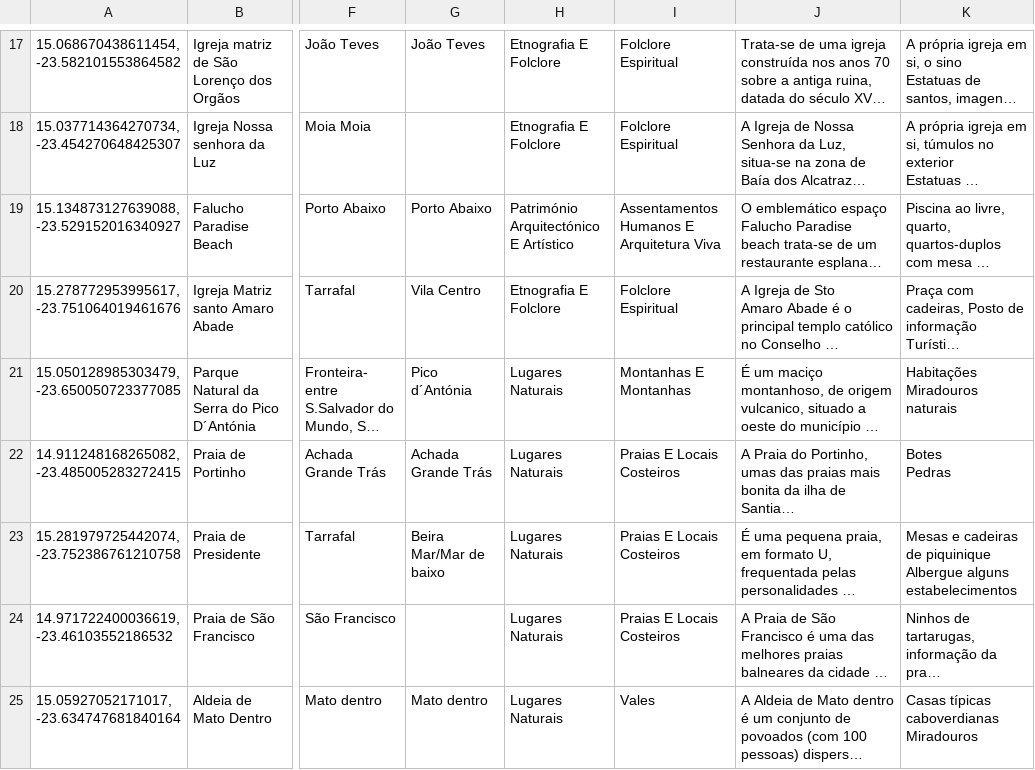
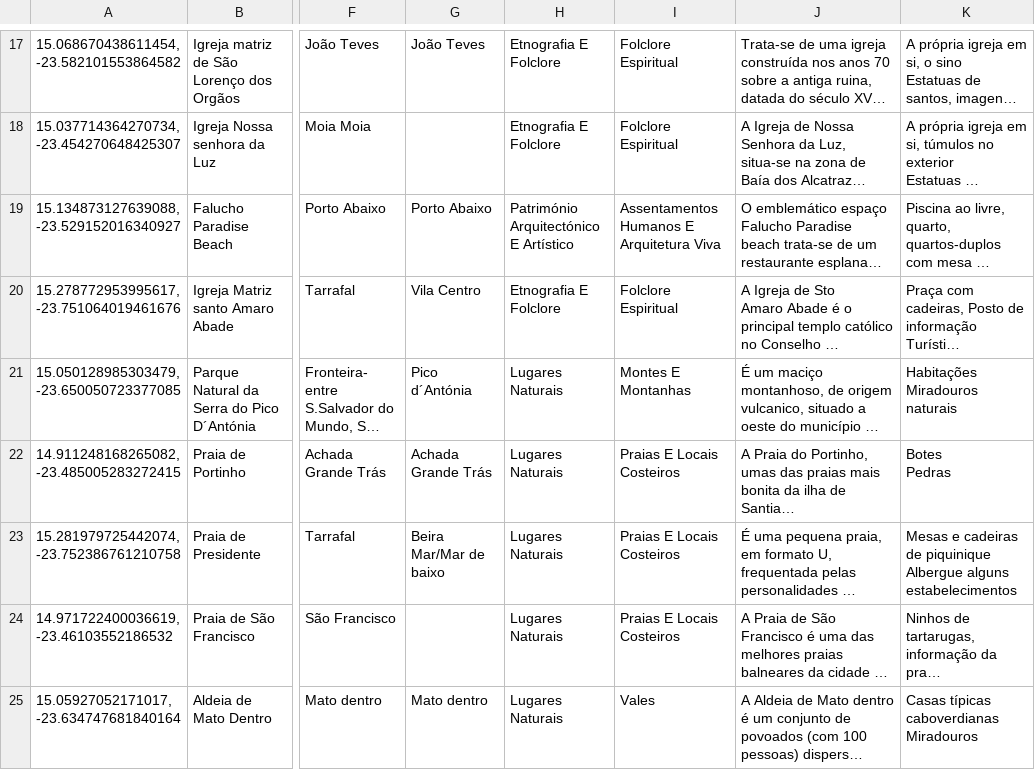
Before and after one commit to MottumData/Recursos-turisticos-cabo-verde, a CSV file: public/data/santiago_cabo_verde_recursos_pt.csv, drawn as a sheet; only a part is shown, gaps mark what is left out; long unchanged cells end in …; the diff names each change by its address in the sheet, - before the commit and + after, or states it on an @@ line.

```diff
--- a/public/data/santiago_cabo_verde_recursos_pt.csv
+++ b/public/data/santiago_cabo_verde_recursos_pt.csv
-I21: Montanhas E Montanhas
+I21: Montes E Montanhas
```
Also changed, not shown: public/data/santiago_cabo_verde_recursos_en.csv, public/data/santiago_cabo_verde_recursos_es.csv, 5 other files.
